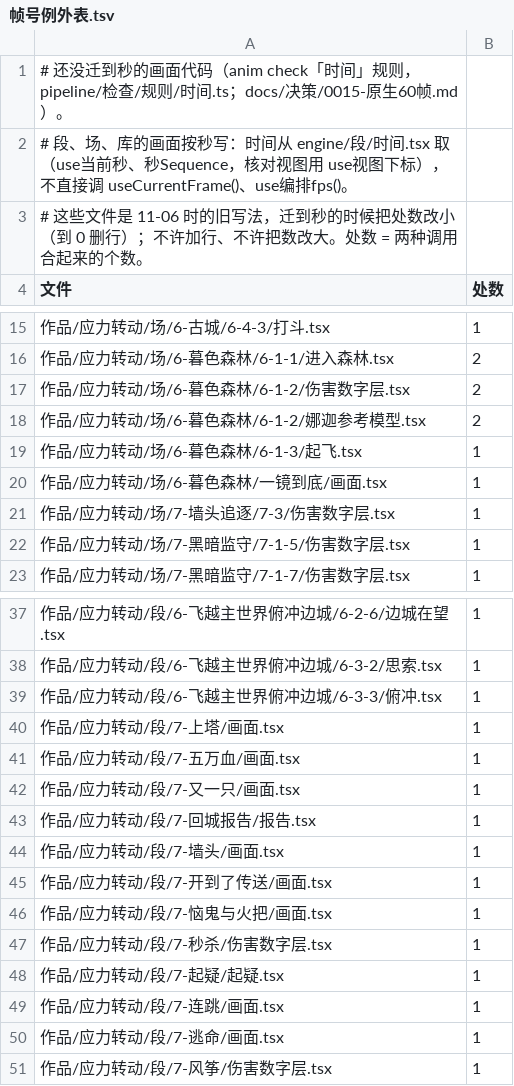
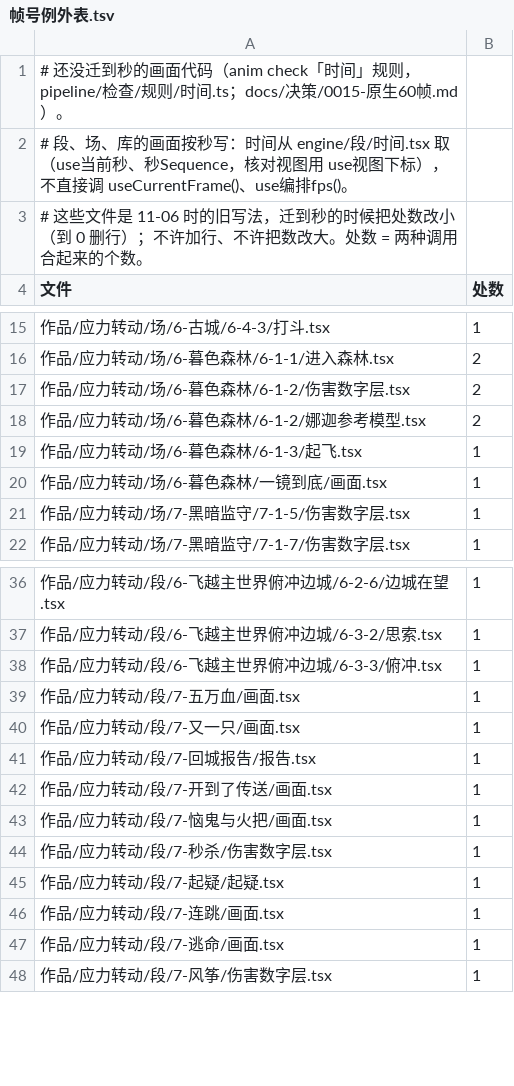
Before and after one commit to particle050811/mc-anim, a TSV file: docs/帧号例外表.tsv, drawn as a sheet; only a part is shown, gaps mark what is left out; the diff names each change by its address in the sheet, - before the commit and + after, or states it on an @@ line.

Commit message:
7-墙头追逐 三段迁成原生段：7-墙头、7-上塔、7-音波 写 时钟: '秒'，画面按秒（编排的帧 = 秒 × 24），伤害数字层按秒；声音改走 段.ts 的 cue（anim cues 生成声音表、地址表），删掉不再挂的 7-3/声音.tsx 和两段的 声音.tsx；7-音波 不再经 变速段（它连声音一起挂），直接画同一个 ScenePicture

```diff
--- a/docs/帧号例外表.tsv
+++ b/docs/帧号例外表.tsv
-row 21: 作品/应力转动/场/7-墙头追逐/7-3/伤害数字层.tsx | 1
-row 40: 作品/应力转动/段/7-上塔/画面.tsx | 1
-row 44: 作品/应力转动/段/7-墙头/画面.tsx | 1
```
Also changed, not shown: 16 other files.
